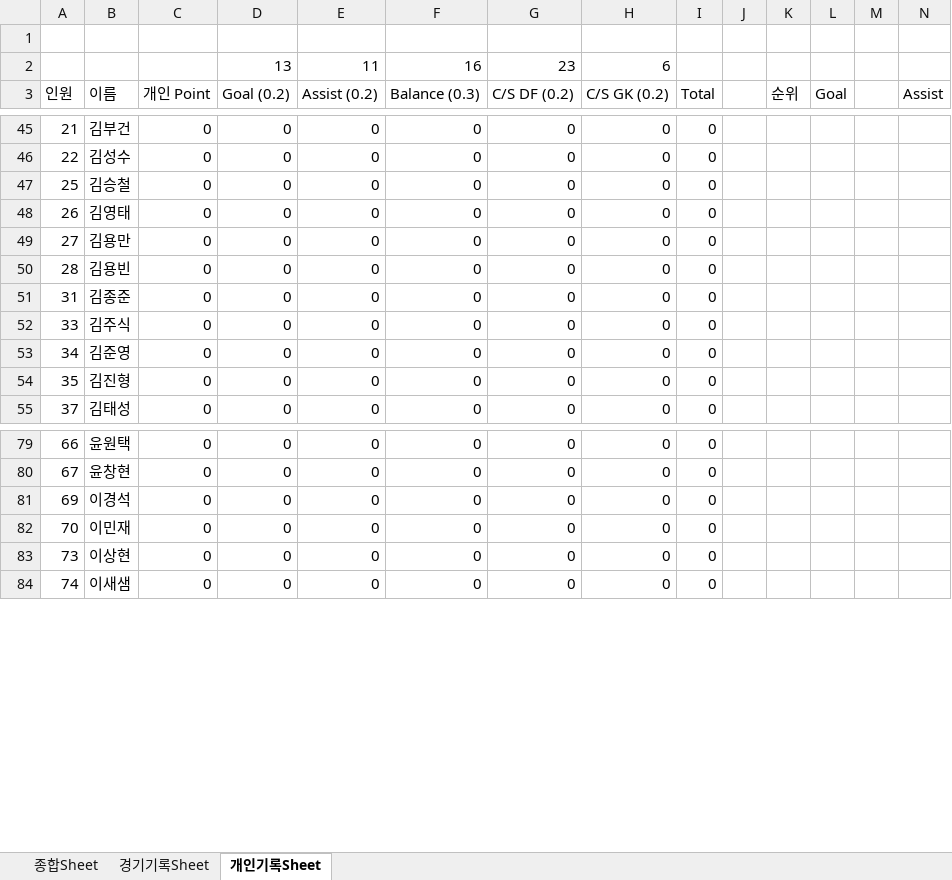
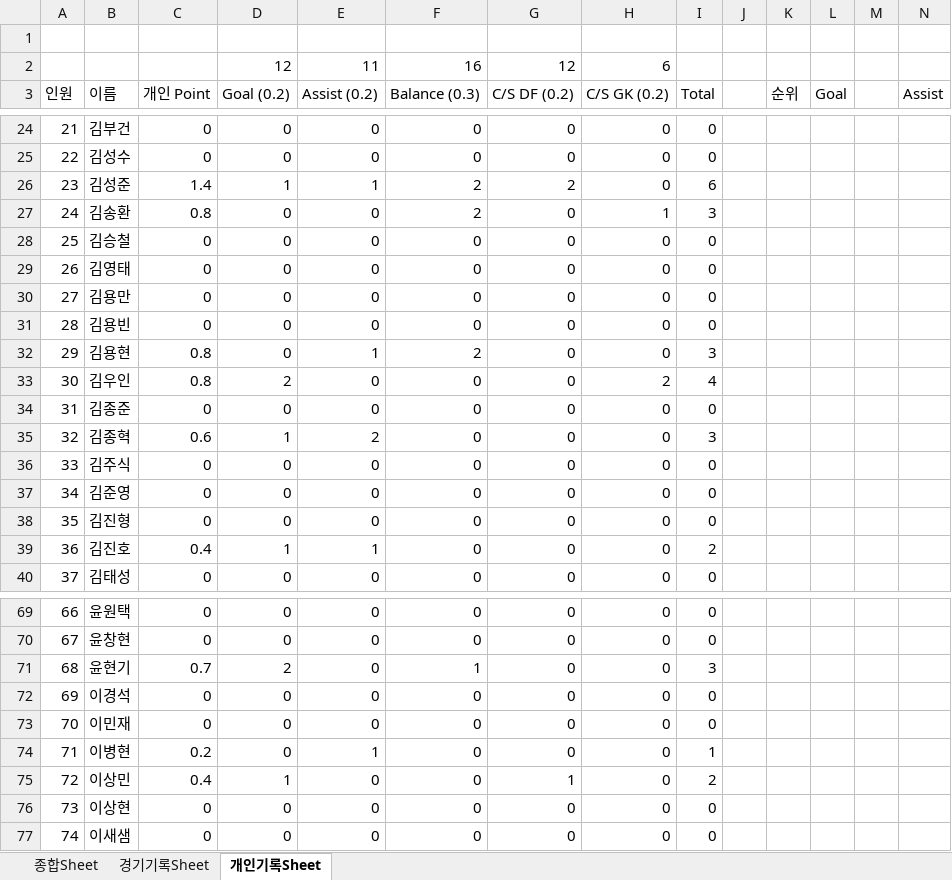
Before and after one commit to winclead/FCKCC, an Excel workbook: 김청축_2026_출석부.xlsx, sheet 개인기록Sheet, drawn as a sheet; only a part is shown, gaps mark what is left out; values as stored, in another font and other column widths than the file's, no cell formats; conditional formats not drawn; rows hold the shown columns only; the diff covers the shown part only; the diff names each change by its address in the sheet, - before the commit and + after, or states it on an @@ line.

```diff
--- a/김청축_2026_출석부.xlsx (sheet 개인기록Sheet)
+++ b/김청축_2026_출석부.xlsx (sheet 개인기록Sheet)
-D2 (Goal (0.2)): 13
+D2 (Goal (0.2)): 12
-G2 (C/S DF (0.2)): 23
+G2 (C/S DF (0.2)): 12
+row 26: 23 | 김성준 | 1.4 | 1 | 1 | 2 | 2 | 0 | 6
+row 27: 24 | 김송환 | 0.8 | 0 | 0 | 2 | 0 | 1 | 3
+row 32: 29 | 김용현 | 0.8 | 0 | 1 | 2 | 0 | 0 | 3
+row 33: 30 | 김우인 | 0.8 | 2 | 0 | 0 | 0 | 2 | 4
@@ row 14 moved to row 35: 32 @@
@@ row 20 moved to row 39: 36 @@
+row 71: 68 | 윤현기 | 0.7 | 2 | 0 | 1 | 0 | 0 | 3
@@ row 26 moved to row 74: 71 @@
@@ row 23 moved to row 75: 72 @@
```
Also changed, not shown: 6 added rows, 11 removed rows, 9 moved rows and 81 edited cells elsewhere in this sheet, sheet 종합Sheet, cell formats, formulas that keep their value.
